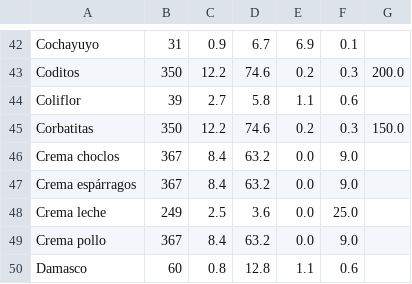
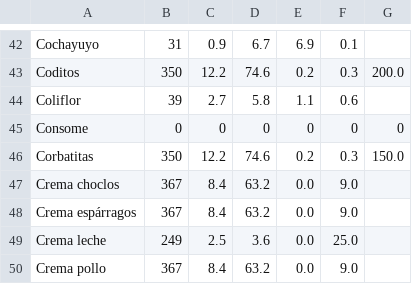
Before and after one commit to ptorrestr/evanu, a CSV file: db/alimentos.csv, drawn as a sheet; only a part is shown, gaps mark what is left out; the shorter side is filled out with more unchanged rows.

```diff
--- a/db/alimentos.csv
+++ b/db/alimentos.csv
@@ -44,2 +44,3 @@ Coditos,350,12.2,74.6,0.2,0.3,200.0
 Coliflor,39,2.7,5.8,1.1,0.6,
+Consome,0,0,0,0,0,0
 Corbatitas,350,12.2,74.6,0.2,0.3,150.0
```
Also changed, not shown: 11 other files.
